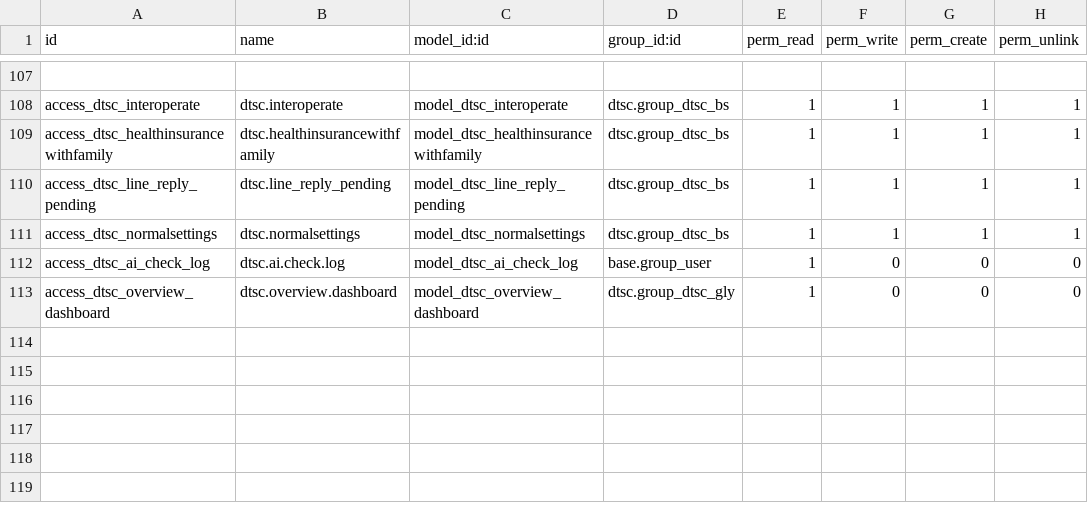
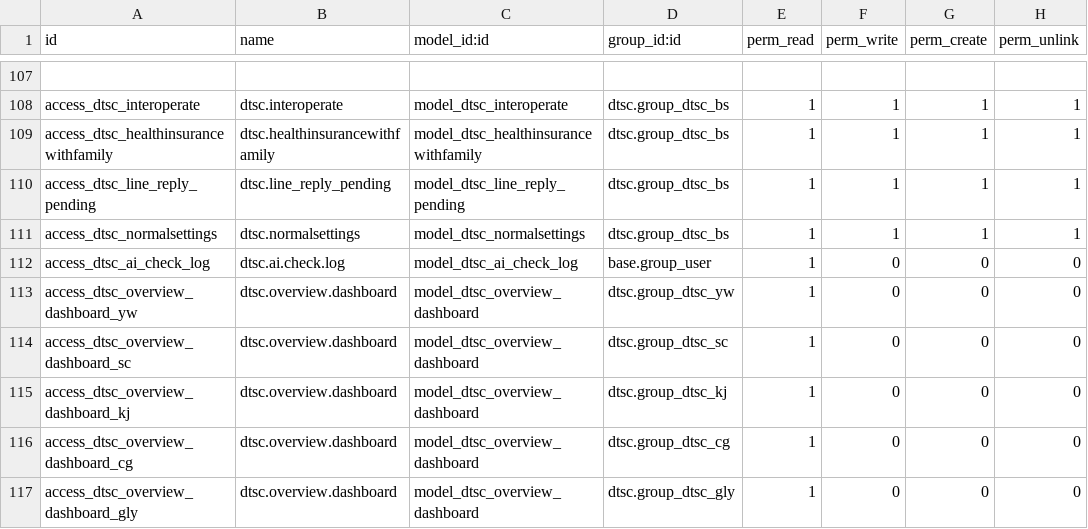
Before and after one commit to gitwbr/odoo_server, a CSV file: custom-addons/dtsc/security/ir.model.access.csv, drawn as a sheet; only a part is shown, gaps mark what is left out.

```diff
--- a/custom-addons/dtsc/security/ir.model.access.csv
+++ b/custom-addons/dtsc/security/ir.model.access.csv
@@ -112,2 +112,6 @@ access_dtsc_normalsettings,dtsc.normalsettings,model_dtsc_normalsettings,dtsc.gr
 access_dtsc_ai_check_log,dtsc.ai.check.log,model_dtsc_ai_check_log,base.group_user,1,0,0,0
-access_dtsc_overview_dashboard,dtsc.overview.dashboard,model_dtsc_overview_dashboard,dtsc.group_dtsc_gly,1,0,0,0
+access_dtsc_overview_dashboard_yw,dtsc.overview.dashboard,model_dtsc_overview_dashboard,dtsc.group_dtsc_yw,1,0,0,0
+access_dtsc_overview_dashboard_sc,dtsc.overview.dashboard,model_dtsc_overview_dashboard,dtsc.group_dtsc_sc,1,0,0,0
+access_dtsc_overview_dashboard_kj,dtsc.overview.dashboard,model_dtsc_overview_dashboard,dtsc.group_dtsc_kj,1,0,0,0
+access_dtsc_overview_dashboard_cg,dtsc.overview.dashboard,model_dtsc_overview_dashboard,dtsc.group_dtsc_cg,1,0,0,0
+access_dtsc_overview_dashboard_gly,dtsc.overview.dashboard,model_dtsc_overview_dashboard,dtsc.group_dtsc_gly,1,0,0,0
```
Also changed, not shown: odoo16E/src/odooE/odoo/custom-addons/dtsc/security/ir.model.access.csv, 10 other files.
